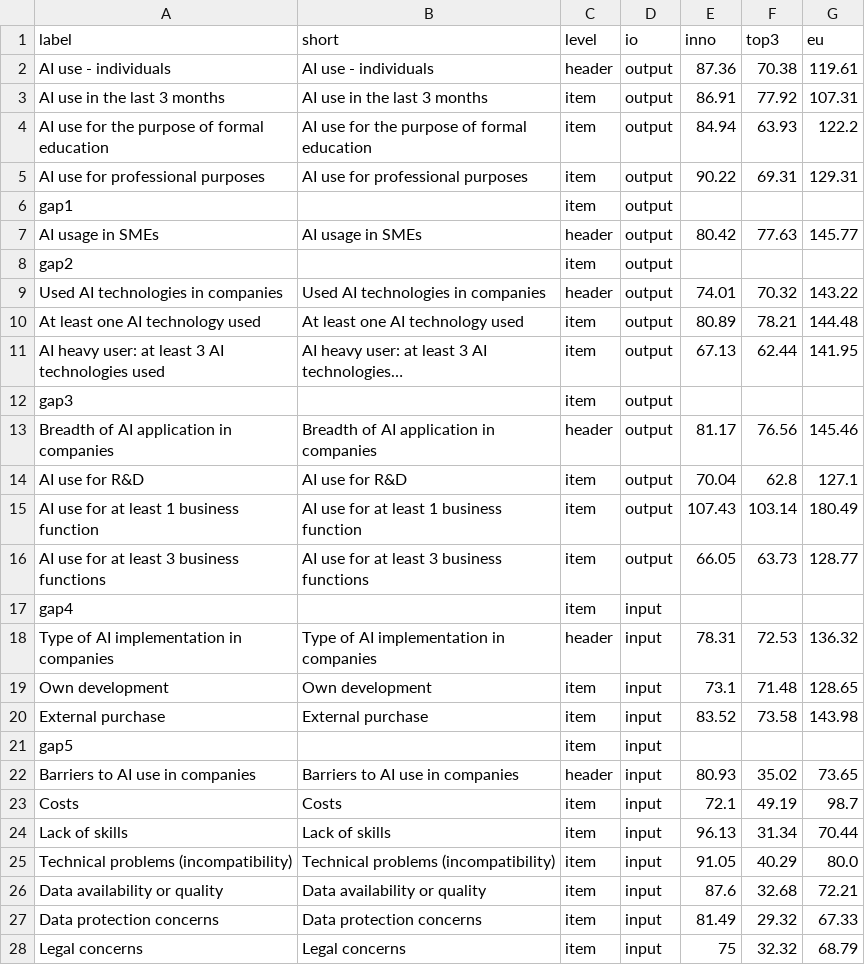
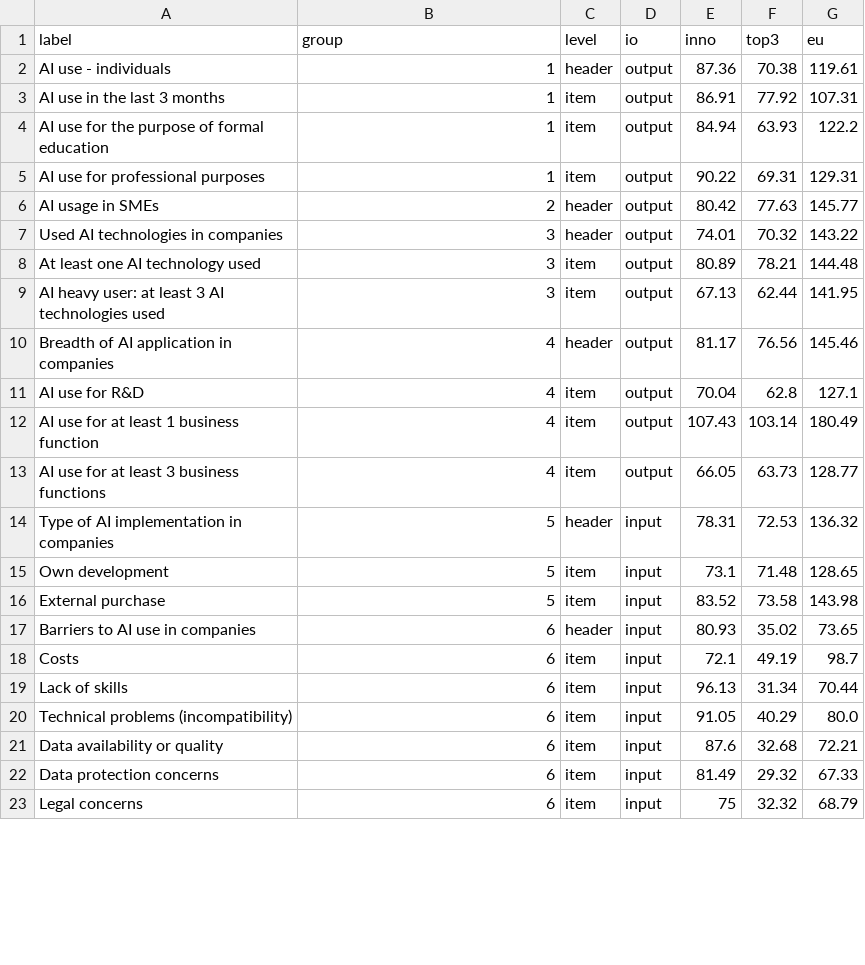
Before and after one commit to petres/gen-vis, a CSV file: data/fti/c7-bars.csv, drawn as a sheet; only a part is shown; the diff covers the shown part only.

```diff
--- a/data/fti/c7-bars.csv
+++ b/data/fti/c7-bars.csv
@@ -1,28 +1,23 @@
-label,short,level,io,inno,top3,eu
-AI use - individuals,AI use - individuals,header,output,87.36,70.38,119.61
-AI use in the last 3 months,AI use in the last 3 months,item,output,86.91,77.92,107.31
-AI use for the purpose of formal education,AI use for the purpose of formal education,item,output,84.94,63.93,122.2
-AI use for professional purposes,AI use for professional purposes,item,output,90.22,69.31,129.31
-gap1,,item,output,,,
-AI usage in SMEs,AI usage in SMEs,header,output,80.42,77.63,145.77
-gap2,,item,output,,,
-Used AI technologies in companies,Used AI technologies in companies,header,output,74.01,70.32,143.22
-At least one AI technology used,At least one AI technology used,item,output,80.89,78.21,144.48
-AI heavy user: at least 3 AI technologies used,AI heavy user: at least 3 AI technologies…,item,output,67.13,62.44,141.95
-gap3,,item,output,,,
-Breadth of AI application in companies,Breadth of AI application in companies,header,output,81.17,76.56,145.46
-AI use for R&D,AI use for R&D,item,output,70.04,62.8,127.1
-AI use for at least 1 business function,AI use for at least 1 business function,item,output,107.43,103.14,180.49
-AI use for at least 3 business functions,AI use for at least 3 business functions,item,output,66.05,63.73,128.77
-gap4,,item,input,,,
-Type of AI implementation in companies,Type of AI implementation in companies,header,input,78.31,72.53,136.32
-Own development,Own development,item,input,73.1,71.48,128.65
-External purchase,External purchase,item,input,83.52,73.58,143.98
-gap5,,item,input,,,
-Barriers to AI use in companies,Barriers to AI use in companies,header,input,80.93,35.02,73.65
-Costs,Costs,item,input,72.1,49.19,98.7
-Lack of skills,Lack of skills,item,input,96.13,31.34,70.44
-Technical problems (incompatibility),Technical problems (incompatibility),item,input,91.05,40.29,80.0
-Data availability or quality,Data availability or quality,item,input,87.6,32.68,72.21
-Data protection concerns,Data protection concerns,item,input,81.49,29.32,67.33
-Legal concerns,Legal concerns,item,input,75,32.32,68.79
+label,group,level,io,inno,top3,eu
+AI use - individuals,1,header,output,87.36,70.38,119.61
+AI use in the last 3 months,1,item,output,86.91,77.92,107.31
+AI use for the purpose of formal education,1,item,output,84.94,63.93,122.2
+AI use for professional purposes,1,item,output,90.22,69.31,129.31
+AI usage in SMEs,2,header,output,80.42,77.63,145.77
+Used AI technologies in companies,3,header,output,74.01,70.32,143.22
+At least one AI technology used,3,item,output,80.89,78.21,144.48
+AI heavy user: at least 3 AI technologies used,3,item,output,67.13,62.44,141.95
+Breadth of AI application in companies,4,header,output,81.17,76.56,145.46
+AI use for R&D,4,item,output,70.04,62.8,127.1
+AI use for at least 1 business function,4,item,output,107.43,103.14,180.49
+AI use for at least 3 business functions,4,item,output,66.05,63.73,128.77
+Type of AI implementation in companies,5,header,input,78.31,72.53,136.32
+Own development,5,item,input,73.1,71.48,128.65
+External purchase,5,item,input,83.52,73.58,143.98
+Barriers to AI use in companies,6,header,input,80.93,35.02,73.65
+Costs,6,item,input,72.1,49.19,98.7
+Lack of skills,6,item,input,96.13,31.34,70.44
+Technical problems (incompatibility),6,item,input,91.05,40.29,80.0
+Data availability or quality,6,item,input,87.6,32.68,72.21
+Data protection concerns,6,item,input,81.49,29.32,67.33
+Legal concerns,6,item,input,75,32.32,68.79
```
Also changed, not shown: 1 edited cell elsewhere in this file, data/fti/d2-bars.csv, data/fti/d2-map.csv, 23 other files.
